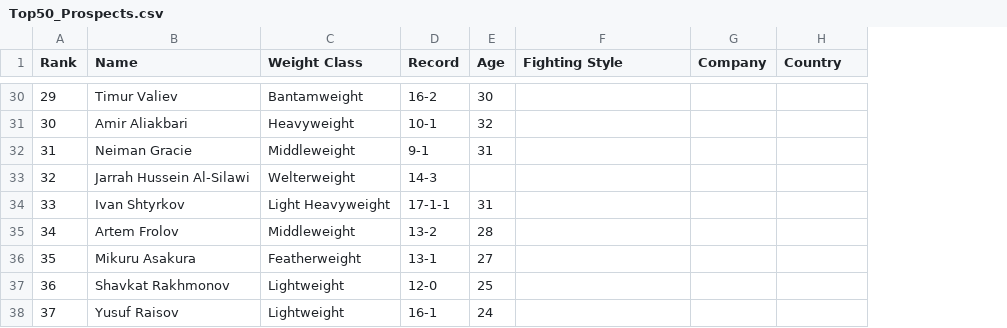
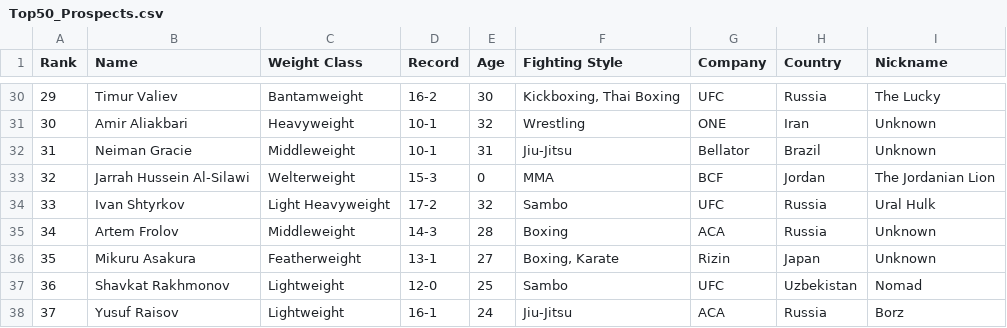
Before and after one commit to jbtchampo/Beyond-the-Fight-An-Analysis-on-the-UFC-Ultimate-Fighting-Championship-, a CSV file: data/Top50_Prospects.csv, drawn as a sheet; only a part is shown, gaps mark what is left out; the diff covers the shown part only; the diff names each change by its address in the sheet, - before the commit and + after, or states it on an @@ line.

```diff
--- a/data/Top50_Prospects.csv
+++ b/data/Top50_Prospects.csv
+column I (Nickname), rows 30-38: The Lucky | Unknown | Unknown | The Jordanian Lion | Ural Hulk | Unknown | Unknown | Nomad | Borz
-F30 (Fighting Style): (empty)
+F30 (Fighting Style): Kickboxing, Thai Boxing
-G30 (Company): (empty)
+G30 (Company): UFC
-H30 (Country): (empty)
+H30 (Country): Russia
-F31 (Fighting Style): (empty)
+F31 (Fighting Style): Wrestling
-G31 (Company): (empty)
+G31 (Company): ONE
-H31 (Country): (empty)
+H31 (Country): Iran
-D32 (Record): 9-1
+D32 (Record): 10-1
-F32 (Fighting Style): (empty)
+F32 (Fighting Style): Jiu-Jitsu
-G32 (Company): (empty)
+G32 (Company): Bellator
-H32 (Country): (empty)
+H32 (Country): Brazil
-D33 (Record): 14-3
+D33 (Record): 15-3
-E33 (Age): (empty)
+E33 (Age): 0
-F33 (Fighting Style): (empty)
+F33 (Fighting Style): MMA
-G33 (Company): (empty)
+G33 (Company): BCF
-H33 (Country): (empty)
+H33 (Country): Jordan
-D34 (Record): 17-1-1
+D34 (Record): 17-2
-E34 (Age): 31
+E34 (Age): 32
-F34 (Fighting Style): (empty)
+F34 (Fighting Style): Sambo
-G34 (Company): (empty)
+G34 (Company): UFC
-H34:H35 (Country): (empty)
+H34:H35 (Country): Russia
-D35 (Record): 13-2
+D35 (Record): 14-3
-F35 (Fighting Style): (empty)
+F35 (Fighting Style): Boxing
-G35 (Company): (empty)
+G35 (Company): ACA
-F36 (Fighting Style): (empty)
+F36 (Fighting Style): Boxing, Karate
-G36 (Company): (empty)
+G36 (Company): Rizin
-H36 (Country): (empty)
+H36 (Country): Japan
-F37 (Fighting Style): (empty)
+F37 (Fighting Style): Sambo
-G37 (Company): (empty)
+G37 (Company): UFC
-H37 (Country): (empty)
+H37 (Country): Uzbekistan
-F38 (Fighting Style): (empty)
+F38 (Fighting Style): Jiu-Jitsu
-G38 (Company): (empty)
+G38 (Company): ACA
-H38 (Country): (empty)
+H38 (Country): Russia
```
Also changed, not shown: 115 edited cells elsewhere in this file.
